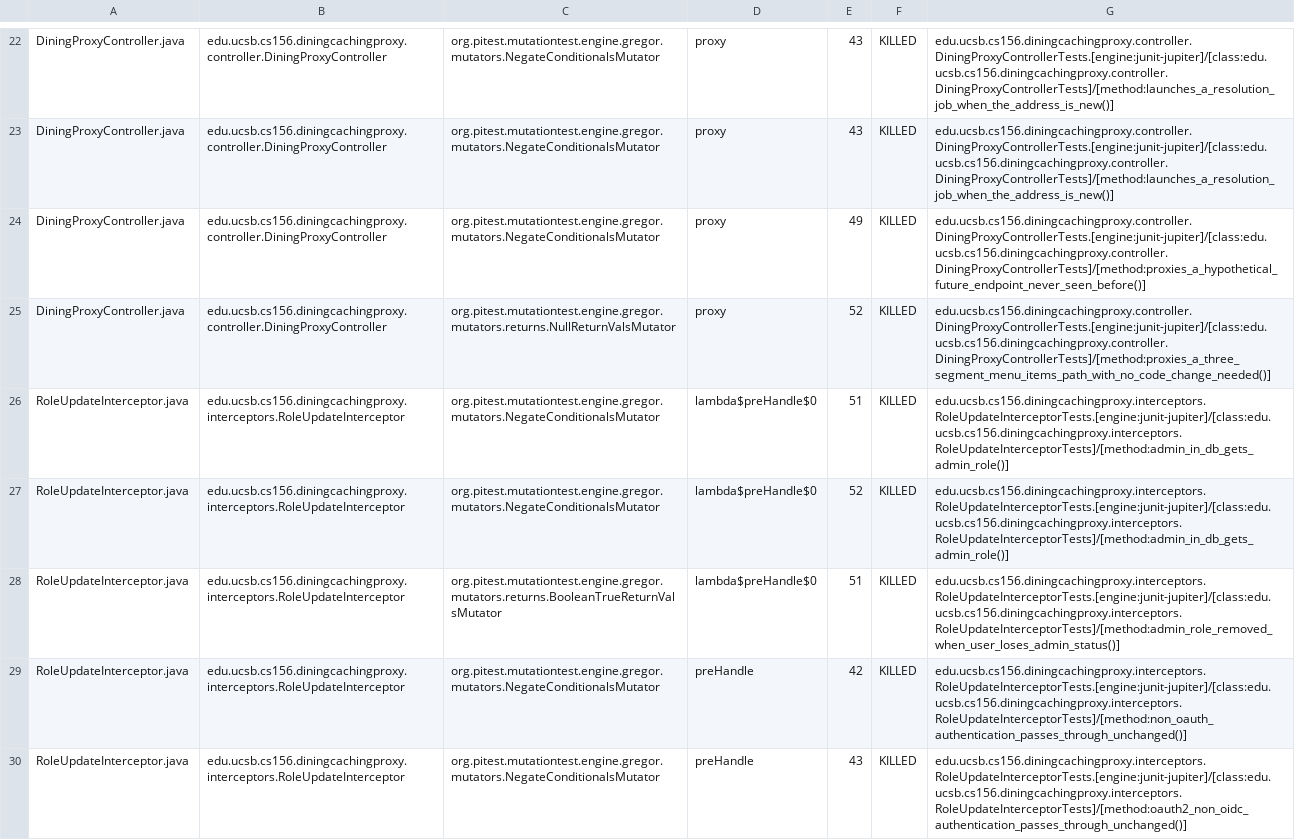
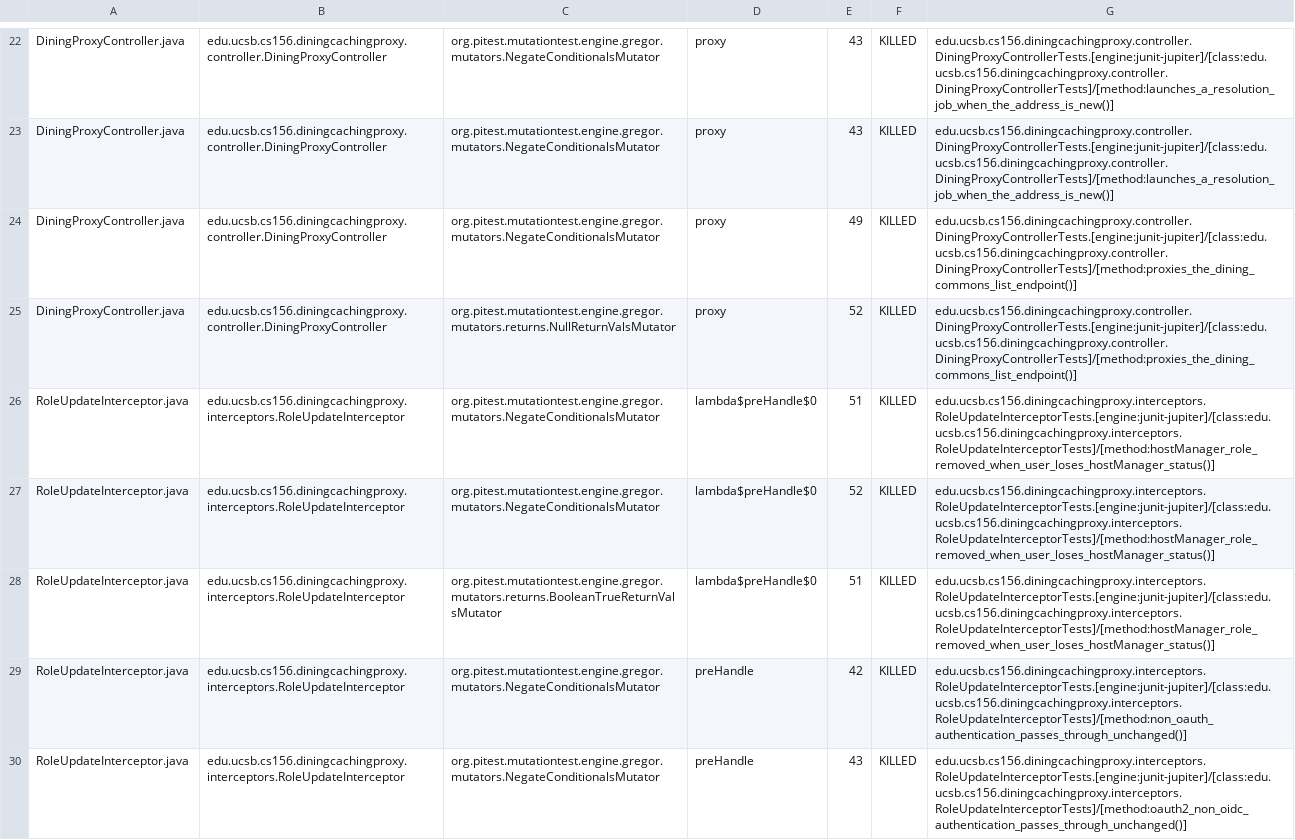
Before and after one commit to ucsb-cs156/proj-dining-caching-proxy, a CSV file: pitest/mutations.csv, drawn as a sheet; only a part is shown, gaps mark what is left out; the diff covers the shown part only.

Commit message:
Deploying to gh-pages from @ ucsb-cs156/proj-dining-caching-proxy@0fce78fa30f4807ae349f83ed7559ca011dc886a 🚀

```diff
--- a/pitest/mutations.csv
+++ b/pitest/mutations.csv
@@ -23,7 +23,7 @@ DiningProxyController.java,edu.ucsb.cs156.diningcachingproxy.controller.DiningPr
 DiningProxyController.java,edu.ucsb.cs156.diningcachingproxy.controller.DiningProxyController,org.pitest.mutationtest.engine.gregor.mutators.NegateConditionalsMutator,proxy,43,KILLED,edu.ucsb.cs156.diningcachingproxy.controller.DiningProxyControllerTests.[engine:junit-jupiter]/[class:edu.ucsb.cs156.diningcachingproxy.controller.DiningProxyControllerTests]/[method:launches_a_resolution_job_when_the_address_is_new()]
-DiningProxyController.java,edu.ucsb.cs156.diningcachingproxy.controller.DiningProxyController,org.pitest.mutationtest.engine.gregor.mutators.NegateConditionalsMutator,proxy,49,KILLED,edu.ucsb.cs156.diningcachingproxy.controller.DiningProxyControllerTests.[engine:junit-jupiter]/[class:edu.ucsb.cs156.diningcachingproxy.controller.DiningProxyControllerTests]/[method:proxies_a_hypothetical_future_endpoint_never_seen_before()]
-DiningProxyController.java,edu.ucsb.cs156.diningcachingproxy.controller.DiningProxyController,org.pitest.mutationtest.engine.gregor.mutators.returns.NullReturnValsMutator,proxy,52,KILLED,edu.ucsb.cs156.diningcachingproxy.controller.DiningProxyControllerTests.[engine:junit-jupiter]/[class:edu.ucsb.cs156.diningcachingproxy.controller.DiningProxyControllerTests]/[method:proxies_a_three_segment_menu_items_path_with_no_code_change_needed()]
-RoleUpdateInterceptor.java,edu.ucsb.cs156.diningcachingproxy.interceptors.RoleUpdateInterceptor,org.pitest.mutationtest.engine.gregor.mutators.NegateConditionalsMutator,lambda$preHandle$0,51,KILLED,edu.ucsb.cs156.diningcachingproxy.interceptors.RoleUpdateInterceptorTests.[engine:junit-jupiter]/[class:edu.ucsb.cs156.diningcachingproxy.interceptors.RoleUpdateInterceptorTests]/[method:admin_in_db_gets_admin_role()]
-RoleUpdateInterceptor.java,edu.ucsb.cs156.diningcachingproxy.interceptors.RoleUpdateInterceptor,org.pitest.mutationtest.engine.gregor.mutators.NegateConditionalsMutator,lambda$preHandle$0,52,KILLED,edu.ucsb.cs156.diningcachingproxy.interceptors.RoleUpdateInterceptorTests.[engine:junit-jupiter]/[class:edu.ucsb.cs156.diningcachingproxy.interceptors.RoleUpdateInterceptorTests]/[method:admin_in_db_gets_admin_role()]
-RoleUpdateInterceptor.java,edu.ucsb.cs156.diningcachingproxy.interceptors.RoleUpdateInterceptor,org.pitest.mutationtest.engine.gregor.mutators.returns.BooleanTrueReturnValsMutator,lambda$preHandle$0,51,KILLED,edu.ucsb.cs156.diningcachingproxy.interceptors.RoleUpdateInterceptorTests.[engine:junit-jupiter]/[class:edu.ucsb.cs156.diningcachingproxy.interceptors.RoleUpdateInterceptorTests]/[method:admin_role_removed_when_user_loses_admin_status()]
+DiningProxyController.java,edu.ucsb.cs156.diningcachingproxy.controller.DiningProxyController,org.pitest.mutationtest.engine.gregor.mutators.NegateConditionalsMutator,proxy,49,KILLED,edu.ucsb.cs156.diningcachingproxy.controller.DiningProxyControllerTests.[engine:junit-jupiter]/[class:edu.ucsb.cs156.diningcachingproxy.controller.DiningProxyControllerTests]/[method:proxies_the_dining_commons_list_endpoint()]
+DiningProxyController.java,edu.ucsb.cs156.diningcachingproxy.controller.DiningProxyController,org.pitest.mutationtest.engine.gregor.mutators.returns.NullReturnValsMutator,proxy,52,KILLED,edu.ucsb.cs156.diningcachingproxy.controller.DiningProxyControllerTests.[engine:junit-jupiter]/[class:edu.ucsb.cs156.diningcachingproxy.controller.DiningProxyControllerTests]/[method:proxies_the_dining_commons_list_endpoint()]
+RoleUpdateInterceptor.java,edu.ucsb.cs156.diningcachingproxy.interceptors.RoleUpdateInterceptor,org.pitest.mutationtest.engine.gregor.mutators.NegateConditionalsMutator,lambda$preHandle$0,51,KILLED,edu.ucsb.cs156.diningcachingproxy.interceptors.RoleUpdateInterceptorTests.[engine:junit-jupiter]/[class:edu.ucsb.cs156.diningcachingproxy.interceptors.RoleUpdateInterceptorTests]/[method:hostManager_role_removed_when_user_loses_hostManager_status()]
+RoleUpdateInterceptor.java,edu.ucsb.cs156.diningcachingproxy.interceptors.RoleUpdateInterceptor,org.pitest.mutationtest.engine.gregor.mutators.NegateConditionalsMutator,lambda$preHandle$0,52,KILLED,edu.ucsb.cs156.diningcachingproxy.interceptors.RoleUpdateInterceptorTests.[engine:junit-jupiter]/[class:edu.ucsb.cs156.diningcachingproxy.interceptors.RoleUpdateInterceptorTests]/[method:hostManager_role_removed_when_user_loses_hostManager_status()]
+RoleUpdateInterceptor.java,edu.ucsb.cs156.diningcachingproxy.interceptors.RoleUpdateInterceptor,org.pitest.mutationtest.engine.gregor.mutators.returns.BooleanTrueReturnValsMutator,lambda$preHandle$0,51,KILLED,edu.ucsb.cs156.diningcachingproxy.interceptors.RoleUpdateInterceptorTests.[engine:junit-jupiter]/[class:edu.ucsb.cs156.diningcachingproxy.interceptors.RoleUpdateInterceptorTests]/[method:hostManager_role_removed_when_user_loses_hostManager_status()]
 RoleUpdateInterceptor.java,edu.ucsb.cs156.diningcachingproxy.interceptors.RoleUpdateInterceptor,org.pitest.mutationtest.engine.gregor.mutators.NegateConditionalsMutator,preHandle,42,KILLED,edu.ucsb.cs156.diningcachingproxy.interceptors.RoleUpdateInterceptorTests.[engine:junit-jupiter]/[class:edu.ucsb.cs156.diningcachingproxy.interceptors.RoleUpdateInterceptorTests]/[method:non_oauth_authentication_passes_through_unchanged()]
```
Also changed, not shown: 13 edited cells elsewhere in this file, 24 other files.
